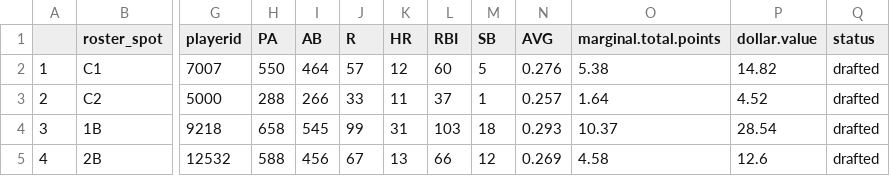
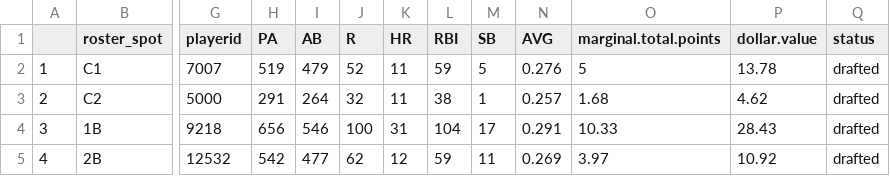
Before and after one commit to seanwllms/Fantasy2020, a CSV file: marmaduke.csv, drawn as a sheet; only a part is shown, gaps mark what is left out; the diff covers the shown part only; the diff names each change by its address in the sheet, - before the commit and + after, or states it on an @@ line.

```diff
--- a/marmaduke.csv
+++ b/marmaduke.csv
-H2 (PA): 550
+H2 (PA): 519
-I2 (AB): 464
+I2 (AB): 479
-J2 (R): 57
+J2 (R): 52
-K2 (HR): 12
+K2 (HR): 11
-L2 (RBI): 60
+L2 (RBI): 59
-O2 (marginal.total.points): 5.38
+O2 (marginal.total.points): 5
-P2 (dollar.value): 14.82
+P2 (dollar.value): 13.78
-H3 (PA): 288
+H3 (PA): 291
-I3 (AB): 266
+I3 (AB): 264
-J3 (R): 33
+J3 (R): 32
-L3 (RBI): 37
+L3 (RBI): 38
-O3 (marginal.total.points): 1.64
+O3 (marginal.total.points): 1.68
-P3 (dollar.value): 4.52
+P3 (dollar.value): 4.62
-H4 (PA): 658
+H4 (PA): 656
-I4 (AB): 545
+I4 (AB): 546
-J4 (R): 99
+J4 (R): 100
-L4 (RBI): 103
+L4 (RBI): 104
-M4 (SB): 18
+M4 (SB): 17
-N4 (AVG): 0.293
+N4 (AVG): 0.291
-O4 (marginal.total.points): 10.37
+O4 (marginal.total.points): 10.33
-P4 (dollar.value): 28.54
+P4 (dollar.value): 28.43
-H5 (PA): 588
+H5 (PA): 542
-I5 (AB): 456
+I5 (AB): 477
-J5 (R): 67
+J5 (R): 62
-K5 (HR): 13
+K5 (HR): 12
-L5 (RBI): 66
+L5 (RBI): 59
-M5 (SB): 12
+M5 (SB): 11
-O5 (marginal.total.points): 4.58
+O5 (marginal.total.points): 3.97
-P5 (dollar.value): 12.6
+P5 (dollar.value): 10.92
```
Also changed, not shown: 141 edited cells elsewhere in this file, bestremaining.csv, hitter_projections.csv, 6 other files.
